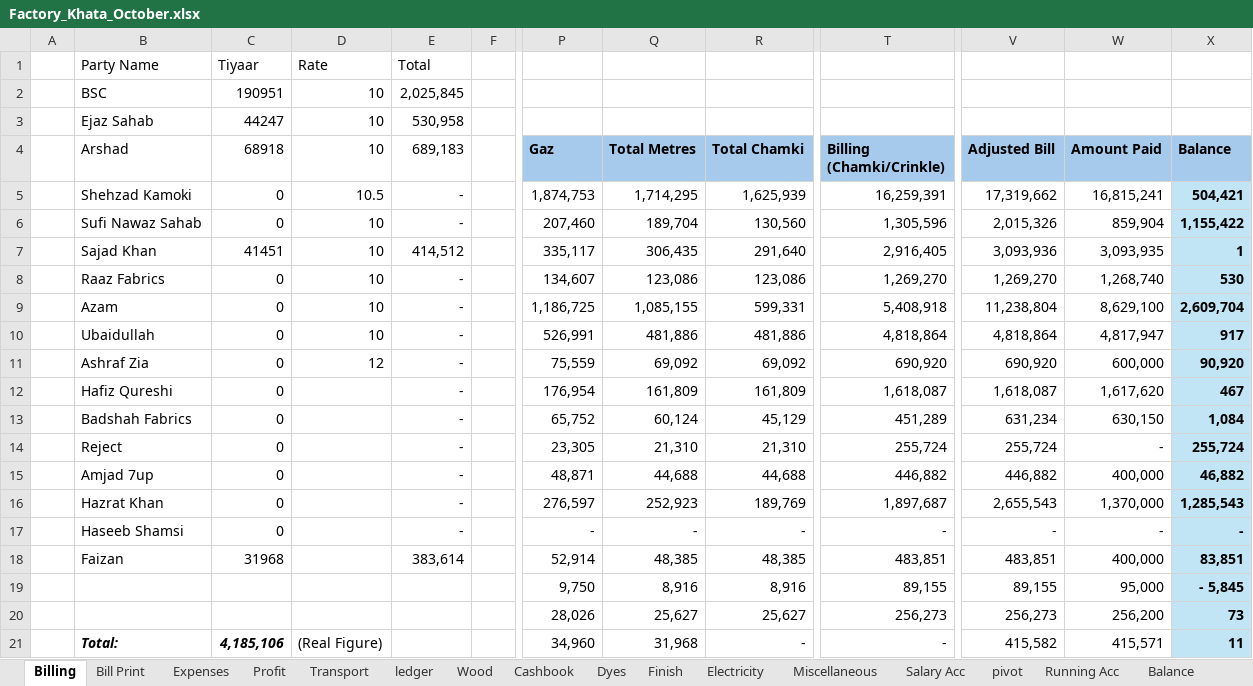
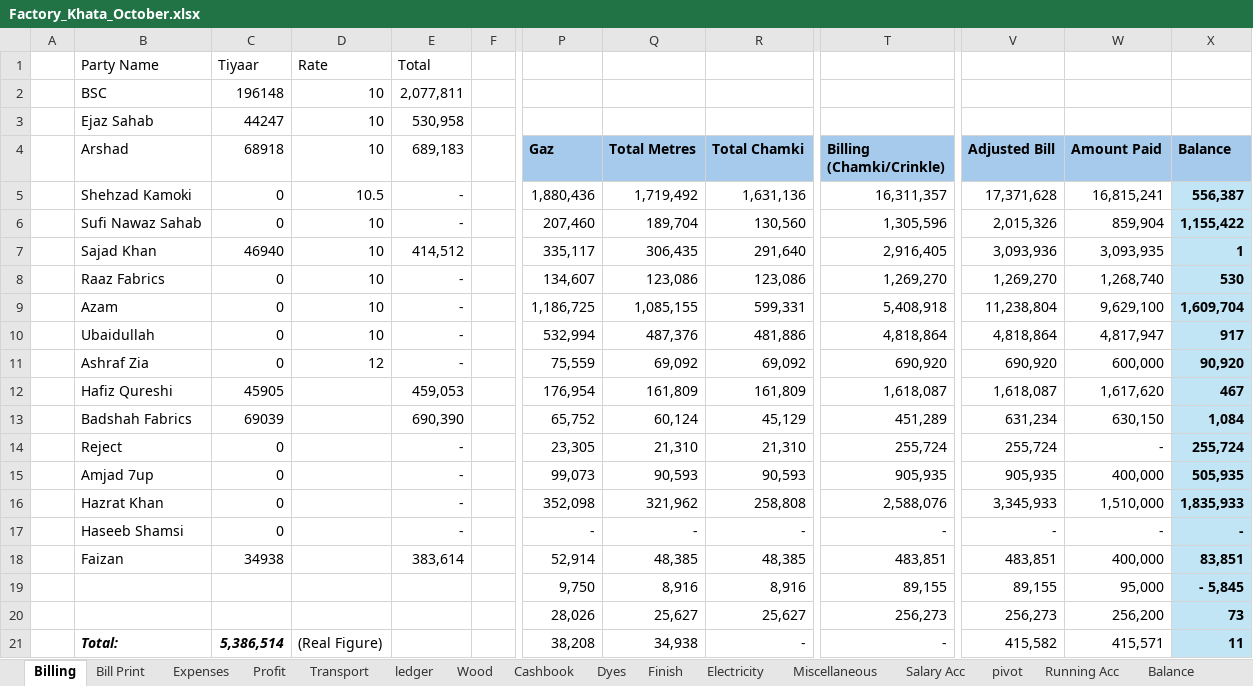
Before and after one commit to omerrazzaq4/AlHamd_Oct, an Excel workbook: Factory_Khata_October.xlsx, sheet Billing, drawn as a sheet; only a part is shown, gaps mark what is left out; values as stored, in another font and other column widths than the file's, no borders; table styles not drawn; the diff covers the shown part only; the diff names each change by its address in the sheet, - before the commit and + after, or states it on an @@ line.

```diff
--- a/Factory_Khata_October.xlsx (sheet Billing)
+++ b/Factory_Khata_October.xlsx (sheet Billing)
-C2 (68918): 190951
+C2 (68918): 196148
-E2 (689,183): 2,025,845
+E2 (689,183): 2,077,811
-P5 (Gaz): 1,874,753
+P5 (Gaz): 1,880,436
-Q5 (Total Metres): 1,714,295
+Q5 (Total Metres): 1,719,492
-R5 (Total Chamki): 1,625,939
+R5 (Total Chamki): 1,631,136
-T5 (Billing (Chamki/Crinkle)): 16,259,391
+T5 (Billing (Chamki/Crinkle)): 16,311,357
-V5 (Adjusted Bill): 17,319,662
+V5 (Adjusted Bill): 17,371,628
-X5 (Balance): 504,421
+X5 (Balance): 556,387
-C7 (68918): 41451
+C7 (68918): 46940
-W9 (Amount Paid): 8,629,100
+W9 (Amount Paid): 9,629,100
-X9 (Balance): 2,609,704
+X9 (Balance): 1,609,704
-P10 (Gaz): 526,991
+P10 (Gaz): 532,994
-Q10 (Total Metres): 481,886
+Q10 (Total Metres): 487,376
-C12 (68918): 0
+C12 (68918): 45905
-E12 (689,183): -
+E12 (689,183): 459,053
-C13 (68918): 0
+C13 (68918): 69039
-E13 (689,183): -
+E13 (689,183): 690,390
-P15 (Gaz): 48,871
+P15 (Gaz): 99,073
-Q15 (Total Metres): 44,688
+Q15 (Total Metres): 90,593
-R15 (Total Chamki): 44,688
+R15 (Total Chamki): 90,593
-T15 (Billing (Chamki/Crinkle)): 446,882
+T15 (Billing (Chamki/Crinkle)): 905,935
-V15 (Adjusted Bill): 446,882
+V15 (Adjusted Bill): 905,935
-X15 (Balance): 46,882
+X15 (Balance): 505,935
-P16 (Gaz): 276,597
+P16 (Gaz): 352,098
-Q16 (Total Metres): 252,923
+Q16 (Total Metres): 321,962
-R16 (Total Chamki): 189,769
+R16 (Total Chamki): 258,808
-T16 (Billing (Chamki/Crinkle)): 1,897,687
+T16 (Billing (Chamki/Crinkle)): 2,588,076
-V16 (Adjusted Bill): 2,655,543
+V16 (Adjusted Bill): 3,345,933
-W16 (Amount Paid): 1,370,000
+W16 (Amount Paid): 1,510,000
-X16 (Balance): 1,285,543
+X16 (Balance): 1,835,933
-C18 (68918): 31968
+C18 (68918): 34938
-C21 (68918): 4,185,106
+C21 (68918): 5,386,514
-P21 (Gaz): 34,960
+P21 (Gaz): 38,208
-Q21 (Total Metres): 31,968
+Q21 (Total Metres): 34,938
```
Also changed, not shown: 1 added row, 1 removed row and 23 edited cells elsewhere in this sheet, sheet ledger, sheet Cashbook, sheet Wood, sheet Profit, sheet Balance, sheet Expenses, 2 more sheets.
